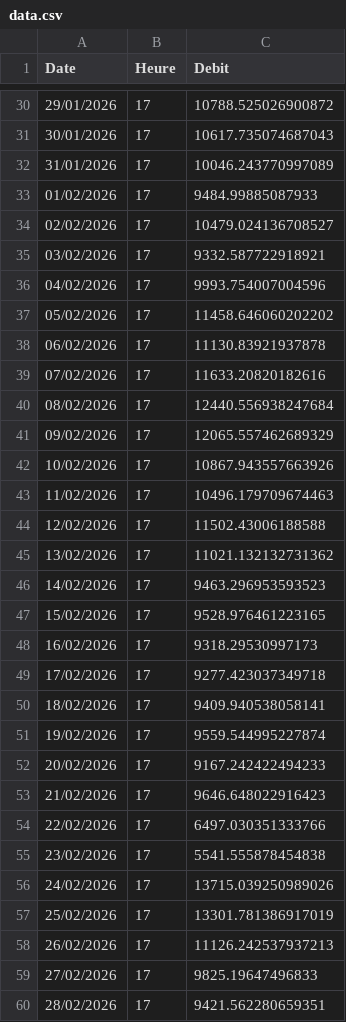
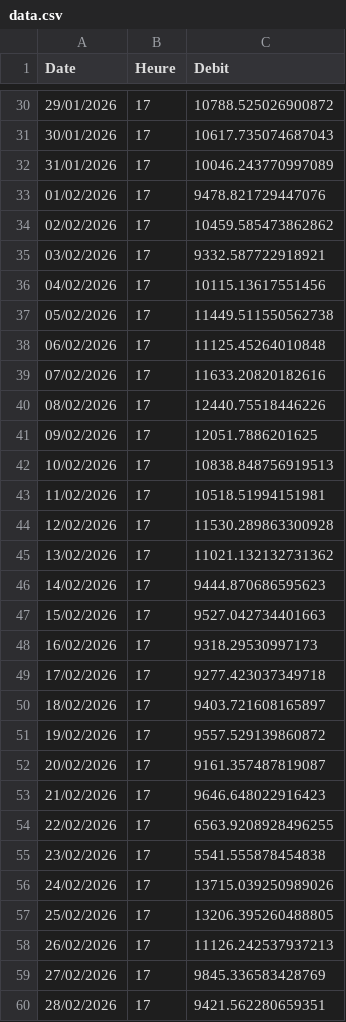
Before and after one commit to HatYaz/debit-QC-dashboard, a CSV file: data.csv, drawn as a sheet; only a part is shown, gaps mark what is left out; the diff covers the shown part only.

```diff
--- a/data.csv
+++ b/data.csv
@@ -32,29 +32,29 @@ Date,Heure,Debit
 31/01/2026,17,10046.243770997089
-01/02/2026,17,9484.99885087933
-02/02/2026,17,10479.024136708527
+01/02/2026,17,9478.821729447076
+02/02/2026,17,10459.585473862862
 03/02/2026,17,9332.587722918921
-04/02/2026,17,9993.754007004596
-05/02/2026,17,11458.646060202202
-06/02/2026,17,11130.83921937878
+04/02/2026,17,10115.13617551456
+05/02/2026,17,11449.511550562738
+06/02/2026,17,11125.45264010848
 07/02/2026,17,11633.20820182616
-08/02/2026,17,12440.556938247684
-09/02/2026,17,12065.557462689329
-10/02/2026,17,10867.943557663926
-11/02/2026,17,10496.179709674463
-12/02/2026,17,11502.43006188588
+08/02/2026,17,12440.75518446226
+09/02/2026,17,12051.7886201625
+10/02/2026,17,10838.848756919513
+11/02/2026,17,10518.51994151981
+12/02/2026,17,11530.289863300928
 13/02/2026,17,11021.132132731362
-14/02/2026,17,9463.296953593523
-15/02/2026,17,9528.976461223165
+14/02/2026,17,9444.870686595623
+15/02/2026,17,9527.042734401663
 16/02/2026,17,9318.29530997173
 17/02/2026,17,9277.423037349718
-18/02/2026,17,9409.940538058141
-19/02/2026,17,9559.544995227874
-20/02/2026,17,9167.242422494233
+18/02/2026,17,9403.721608165897
+19/02/2026,17,9557.529139860872
+20/02/2026,17,9161.357487819087
 21/02/2026,17,9646.648022916423
-22/02/2026,17,6497.030351333766
+22/02/2026,17,6563.9208928496255
 23/02/2026,17,5541.555878454838
 24/02/2026,17,13715.039250989026
-25/02/2026,17,13301.781386917019
+25/02/2026,17,13206.395260488805
 26/02/2026,17,11126.242537937213
-27/02/2026,17,9825.19647496833
+27/02/2026,17,9845.336583428769
 28/02/2026,17,9421.562280659351
```
Also changed, not shown: 67 edited cells elsewhere in this file.
